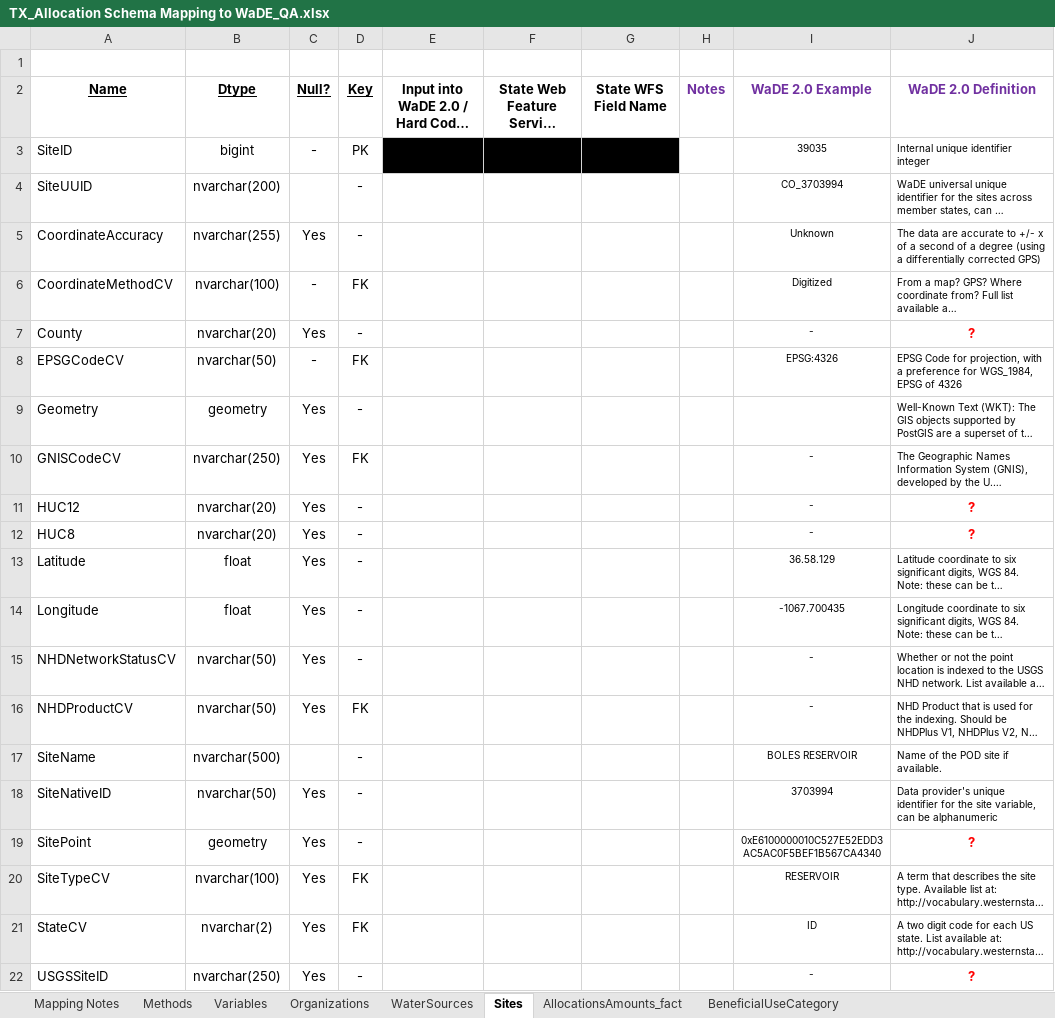
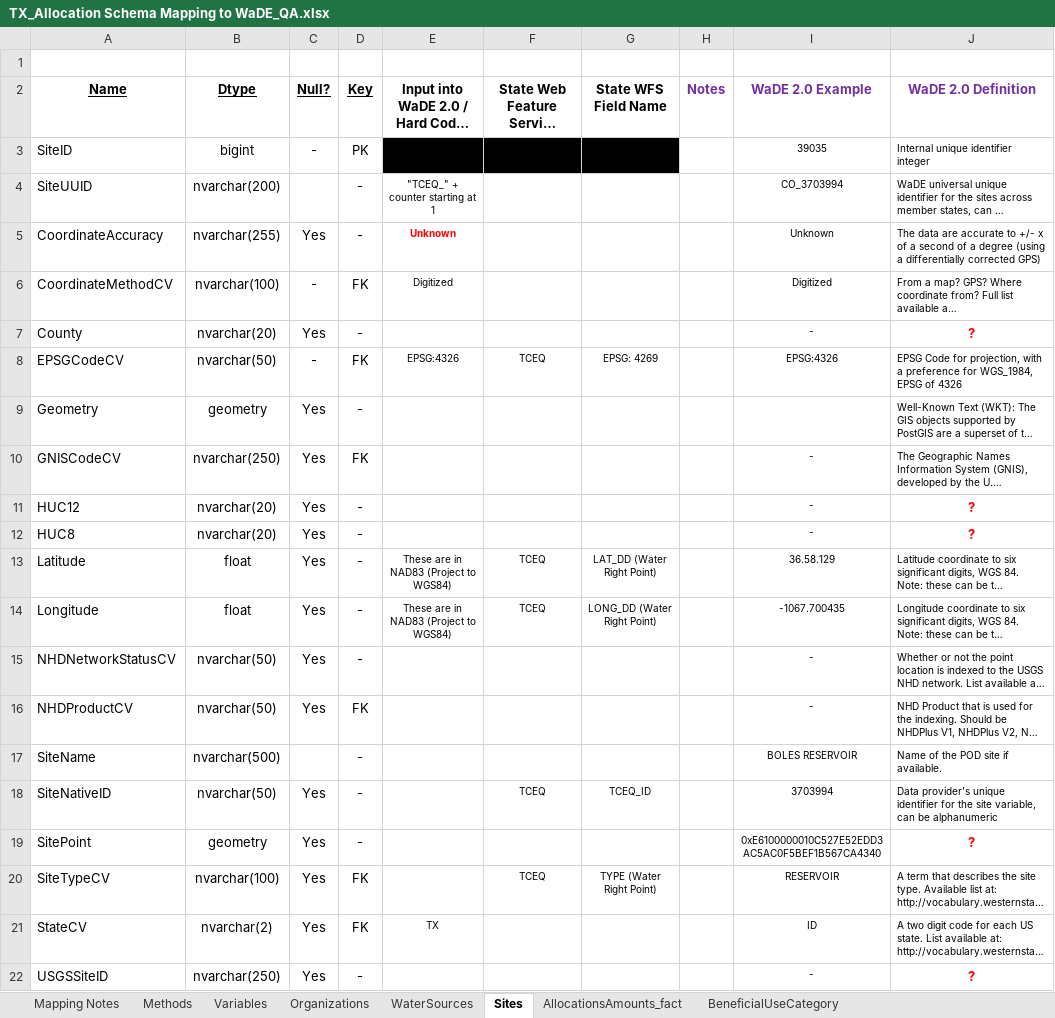
Before and after one commit to WSWCWaterDataExchange/MappingStatesDataToWaDE2.0, an Excel workbook: Texas/WaterAllocation/TX_Allocation Schema Mapping to WaDE_QA.xlsx, sheet Sites, drawn as a sheet; long unchanged cells end in …; values as stored, in another font and other column widths than the file's, no borders; the diff names each change by its address in the sheet, - before the commit and + after, or states it on an @@ line.

```diff
--- a/Texas/WaterAllocation/TX_Allocation Schema Mapping to WaDE_QA.xlsx (sheet Sites)
+++ b/Texas/WaterAllocation/TX_Allocation Schema Mapping to WaDE_QA.xlsx (sheet Sites)
-E4: (empty)
+E4: "TCEQ_" + counter starting at 1
-E5: (empty)
+E5: Unknown
-E6: (empty)
+E6: Digitized
-E8: (empty)
+E8: EPSG:4326
-F8: (empty)
+F8: TCEQ
-G8 (State WFS Field Name): (empty)
+G8 (State WFS Field Name): EPSG: 4269
-E13:E14: (empty)
+E13:E14: These are in NAD83 (Project to WGS84)
-F13:F14: (empty)
+F13:F14: TCEQ
-G13 (State WFS Field Name): (empty)
+G13 (State WFS Field Name): LAT_DD (Water Right Point)
-G14 (State WFS Field Name): (empty)
+G14 (State WFS Field Name): LONG_DD (Water Right Point)
-F18: (empty)
+F18: TCEQ
-G18 (State WFS Field Name): (empty)
+G18 (State WFS Field Name): TCEQ_ID
-F20: (empty)
+F20: TCEQ
-G20 (State WFS Field Name): (empty)
+G20 (State WFS Field Name): TYPE (Water Right Point)
-E21: (empty)
+E21: TX
```
Also changed, not shown: sheet Variables, sheet AllocationsAmounts_fact, sheet Organizations, sheet Methods, sheet WaterSources, sheet Mapping Notes, 3 other files.
